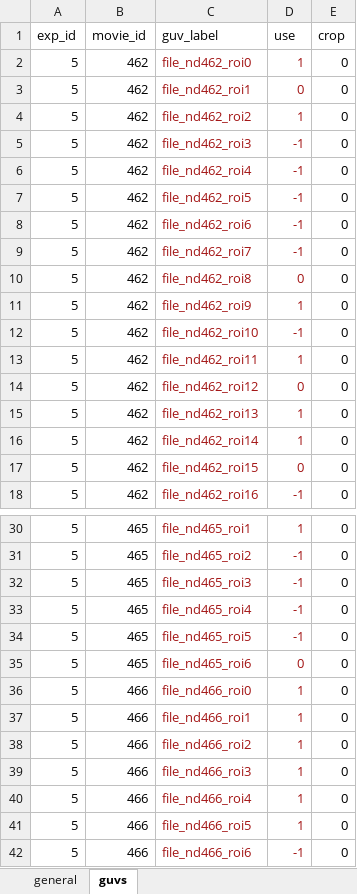
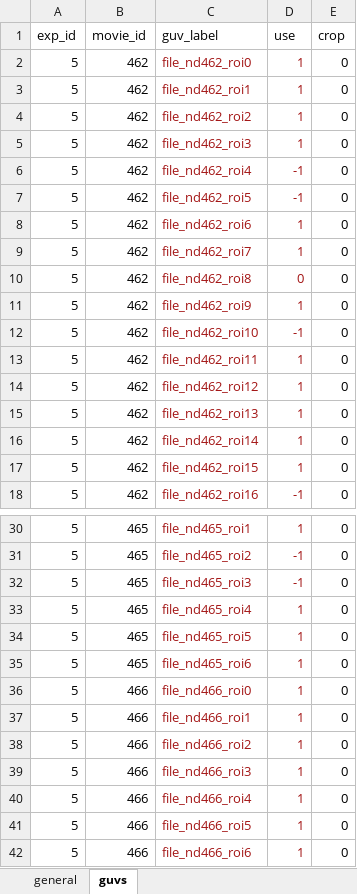
Before and after one commit to jacobkers/Vesicle_analysis, an Excel workbook: data_overview.xlsx, sheet guvs, drawn as a sheet; only a part is shown, gaps mark what is left out; values as stored, in another font and other column widths than the file's, no borders; the diff names each change by its address in the sheet, - before the commit and + after, or states it on an @@ line.

Commit message:
small yield improvement

```diff
--- a/data_overview.xlsx (sheet guvs)
+++ b/data_overview.xlsx (sheet guvs)
-D3 (use): 0
+D3 (use): 1
-D5 (use): -1
+D5 (use): 1
-D8:D9 (use): -1
+D8:D9 (use): 1
-D14 (use): 0
+D14 (use): 1
-D17 (use): 0
+D17 (use): 1
-D33:D34 (use): -1
+D33:D34 (use): 1
-D35 (use): 0
+D35 (use): 1
-D42 (use): -1
+D42 (use): 1
```
